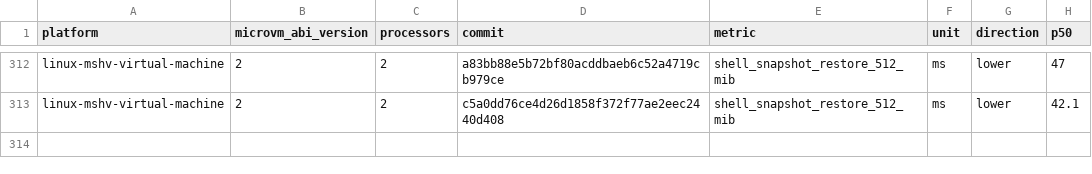
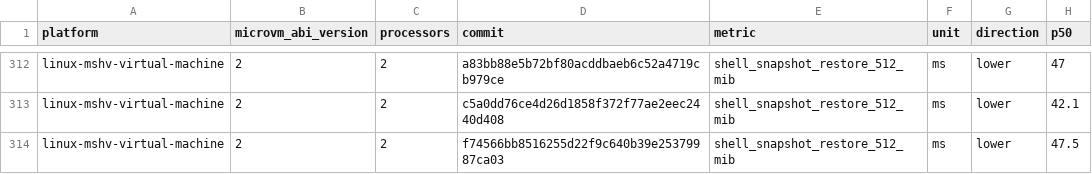
Before and after one commit to Jbansal2/nvx, a CSV file: data/linux-mshv-virtual-machine-microvm-v2-2vcpu.csv, drawn as a sheet; only a part is shown, gaps mark what is left out; the diff names each change by its address in the sheet, - before the commit and + after, or states it on an @@ line.

```diff
--- a/data/linux-mshv-virtual-machine-microvm-v2-2vcpu.csv
+++ b/data/linux-mshv-virtual-machine-microvm-v2-2vcpu.csv
+row 314: linux-mshv-virtual-machine | 2 | 2 | f74566bb8516255d22f9c640b39e25379987ca03 | shell_snapshot_restore_512_mib | ms | lower | 47.5
```
Also changed, not shown: data/linux-mshv-virtual-machine-microvm-v2-4vcpu.csv, data/linux-mshv-virtual-machine-microvm-v2-8vcpu.csv, 9 other files.
